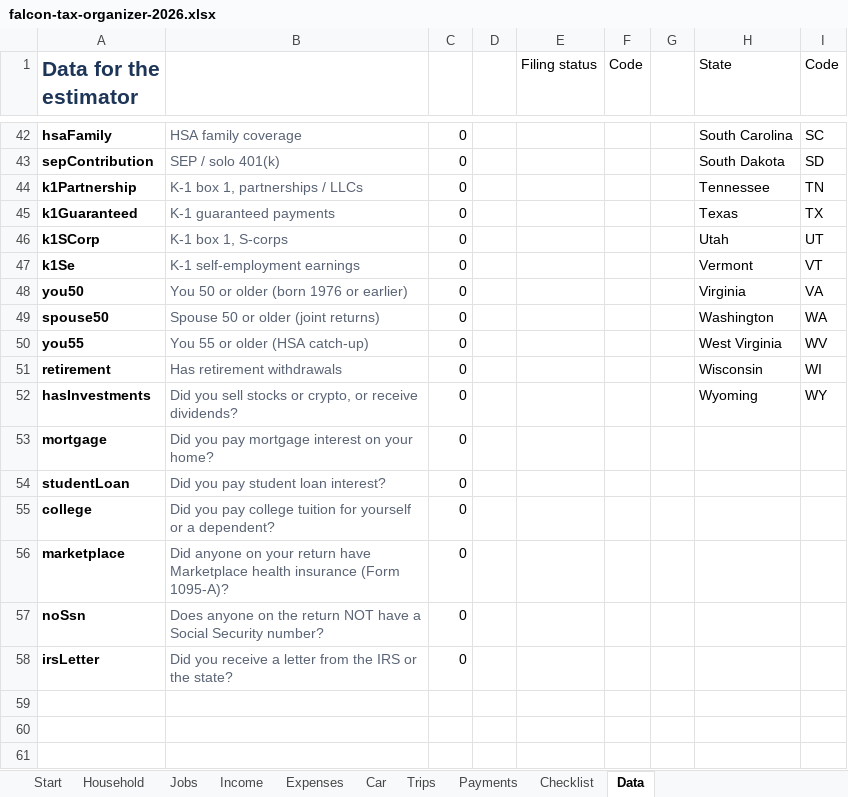
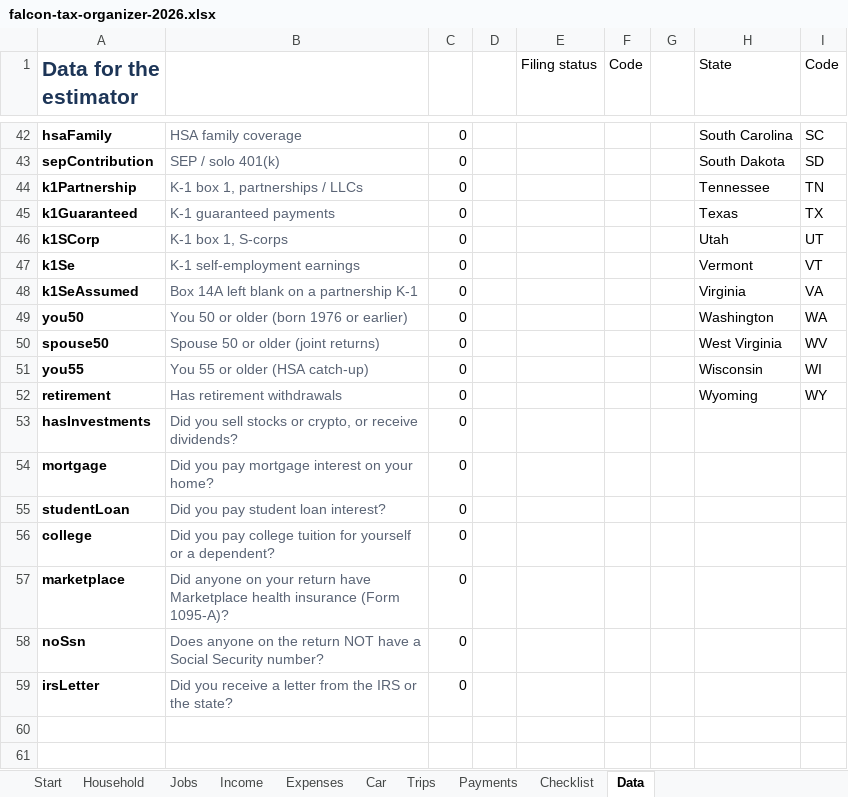
Before and after one commit to beezy350/beezy350.github.io, an Excel workbook: tax-prep/downloads/falcon-tax-organizer-2026.xlsx, sheet Data, drawn as a sheet; only a part is shown, gaps mark what is left out; values as stored, in another font and other column widths than the file's, no borders; removed rows and columns are numbered as before the commit, all else as after; the diff names each change by its address in the sheet, - before the commit and + after, or states it on an @@ line.

```diff
--- a/tax-prep/downloads/falcon-tax-organizer-2026.xlsx (sheet Data)
+++ b/tax-prep/downloads/falcon-tax-organizer-2026.xlsx (sheet Data)
+row 48: k1SeAssumed | Box 14A left blank on a partnership K-1 | 0 |  |  |  |  | Virginia | VA
-H49 (State): Virginia
+H49 (State): Washington
-I49 (Code): VA
+I49 (Code): WA
-H50 (State): Washington
+H50 (State): West Virginia
-I50 (Code): WA
+I50 (Code): WV
-H51 (State): West Virginia
+H51 (State): Wisconsin
-I51 (Code): WV
+I51 (Code): WI
-H52 (State): Wisconsin
+H52 (State): Wyoming
-I52 (Code): WI
+I52 (Code): WY
-H53 (State): Wyoming
+H53 (State): (empty)
-I53 (Code): WY
+I53 (Code): (empty)
-row 59: (empty)
```
Also changed, not shown: formulas that keep their value, 12 other files.
